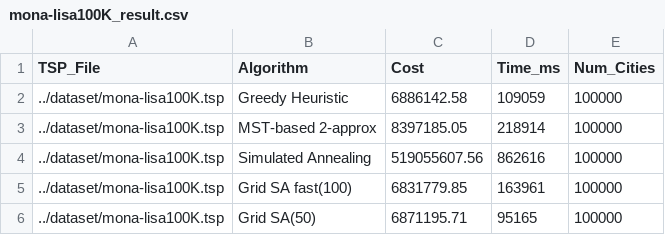
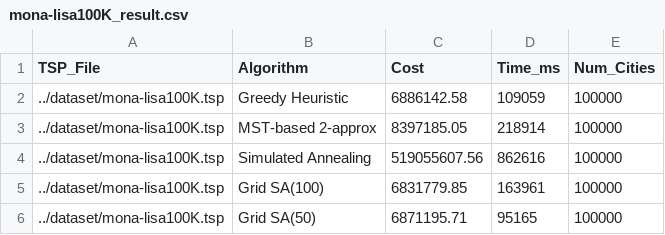
Before and after one commit to coding-Hwang/TSPalgorithm, a CSV file: result/mona-lisa100K_result.csv, drawn as a sheet.

```diff
--- a/result/mona-lisa100K_result.csv
+++ b/result/mona-lisa100K_result.csv
@@ -4,3 +4,3 @@ TSP_File,Algorithm,Cost,Time_ms,Num_Cities
 ../dataset/mona-lisa100K.tsp,Simulated Annealing,519055607.56,862616,100000
-../dataset/mona-lisa100K.tsp,Grid SA fast(100),6831779.85,163961,100000
+../dataset/mona-lisa100K.tsp,Grid SA(100),6831779.85,163961,100000
 ../dataset/mona-lisa100K.tsp,Grid SA(50),6871195.71,95165,100000
```
Also changed, not shown: result/earring200k_result.csv.
